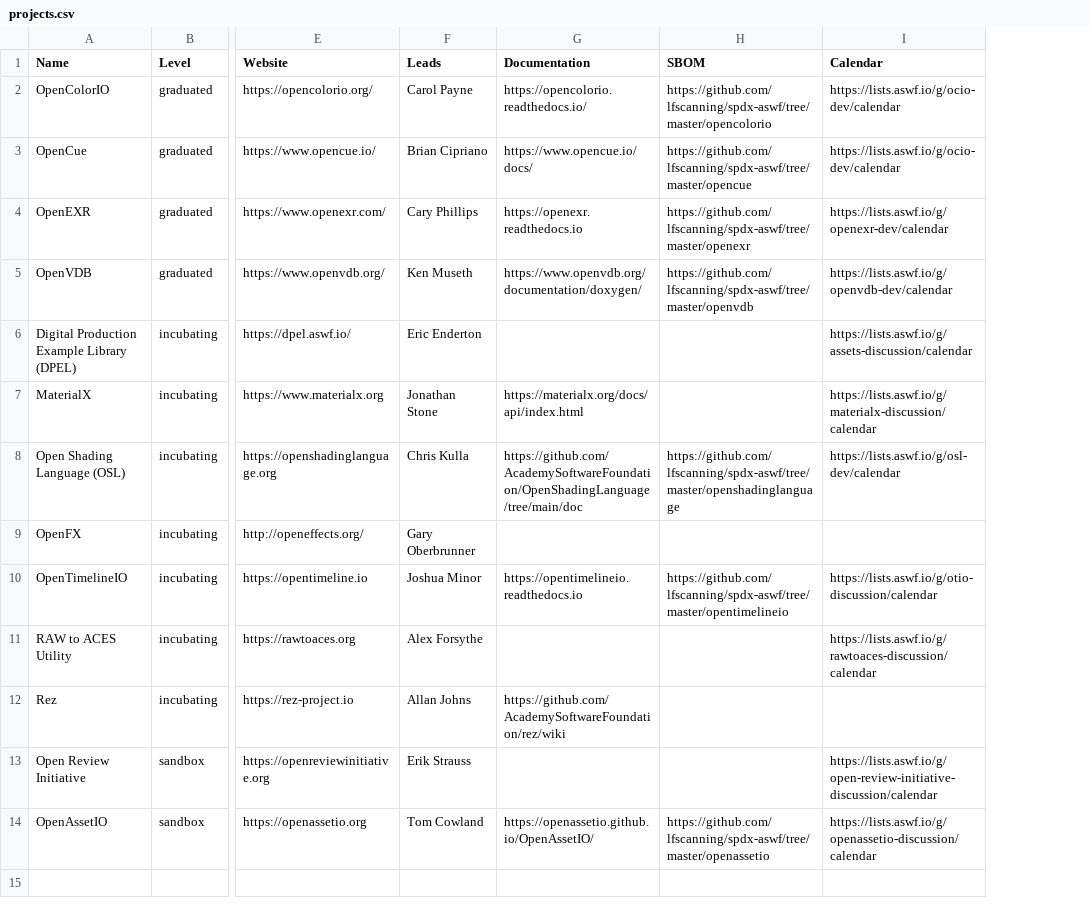
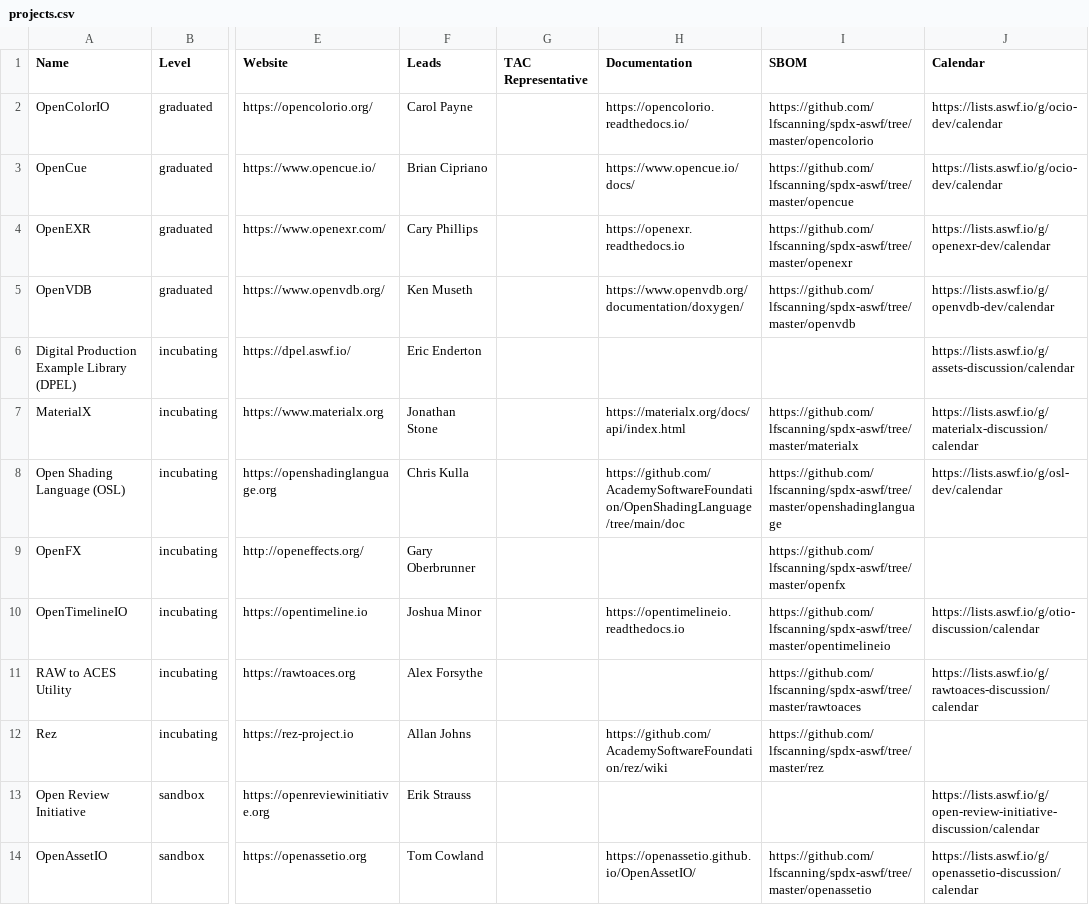
Before and after one commit to AcademySoftwareFoundation/tac, a CSV file: _data/projects.csv, drawn as a sheet; only a part is shown, gaps mark what is left out; addresses are those after the commit; the diff names each change by its address in the sheet, - before the commit and + after, or states it on an @@ line.

Commit message:
Update Projects
Signed-off-by: GitHub <noreply@github.com>

```diff
--- a/_data/projects.csv
+++ b/_data/projects.csv
+column G (TAC Representative), empty
-I7 (SBOM): (empty)
+I7 (SBOM): https://github.com/lfscanning/spdx-aswf/tree/master/materialx
-I9 (SBOM): (empty)
+I9 (SBOM): https://github.com/lfscanning/spdx-aswf/tree/master/openfx
-I11 (SBOM): (empty)
+I11 (SBOM): https://github.com/lfscanning/spdx-aswf/tree/master/rawtoaces
-I12 (SBOM): (empty)
+I12 (SBOM): https://github.com/lfscanning/spdx-aswf/tree/master/rez
```
